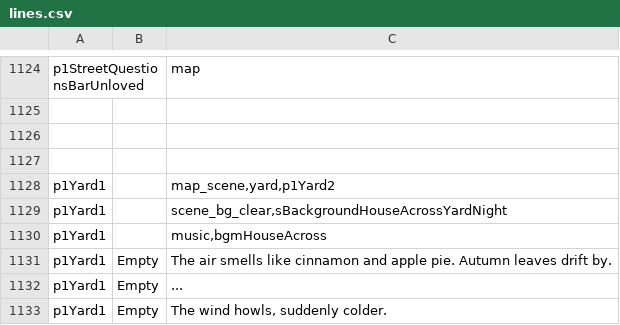
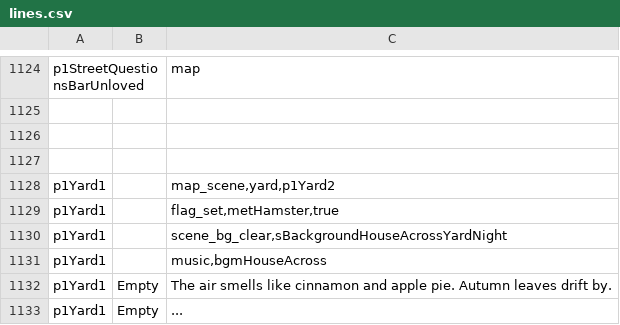
Before and after one commit to kazak29/Spooktober_2026_GameJam, a CSV file: datafiles/lines.csv, drawn as a sheet; only a part is shown, gaps mark what is left out; the shorter side is filled out with more unchanged rows; the diff covers the shown part only; the diff names each change by its address in the sheet, - before the commit and + after, or states it on an @@ line.

Commit message:
added yard scenes

```diff
--- a/datafiles/lines.csv
+++ b/datafiles/lines.csv
+row 1129: p1Yard1 |  | flag_set,metHamster,true
```
Also changed, not shown: 38 added rows elsewhere in this file, datafiles/ui.csv, 5 other files.
